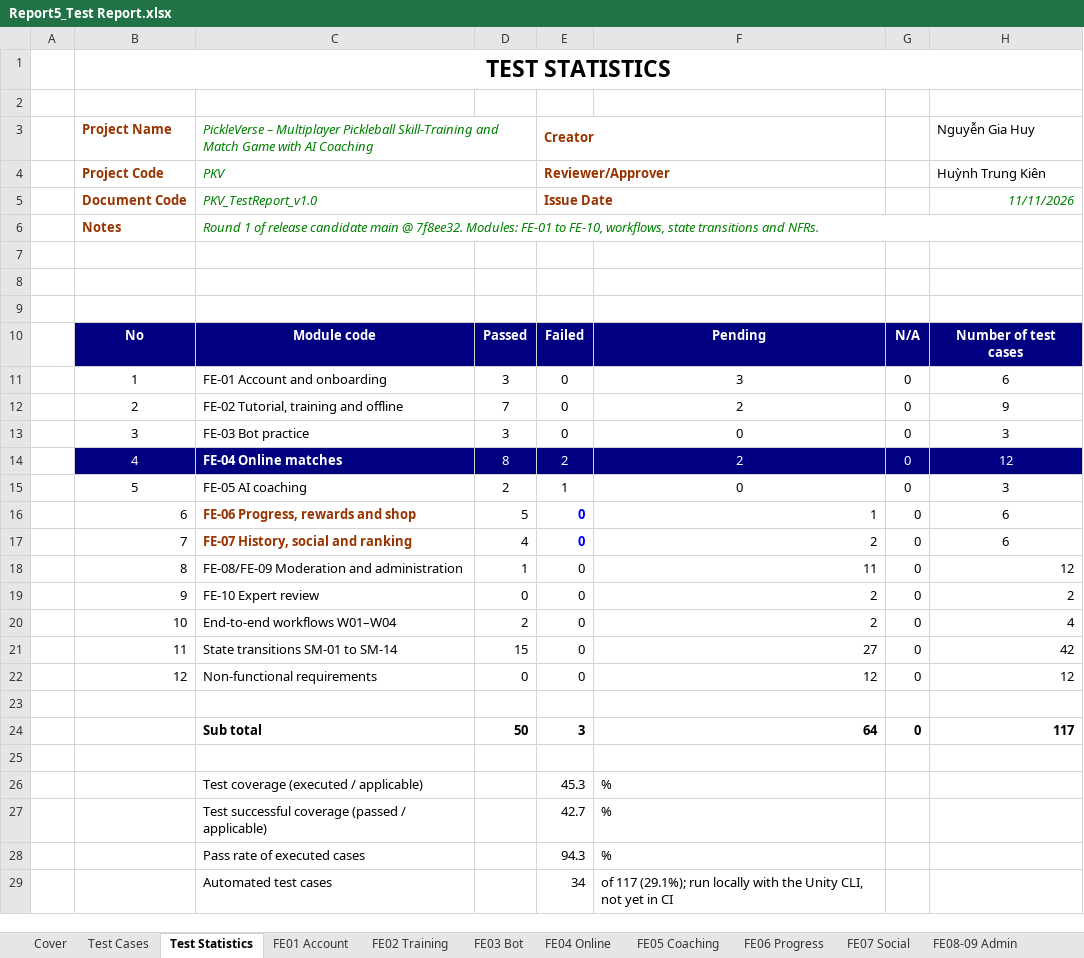
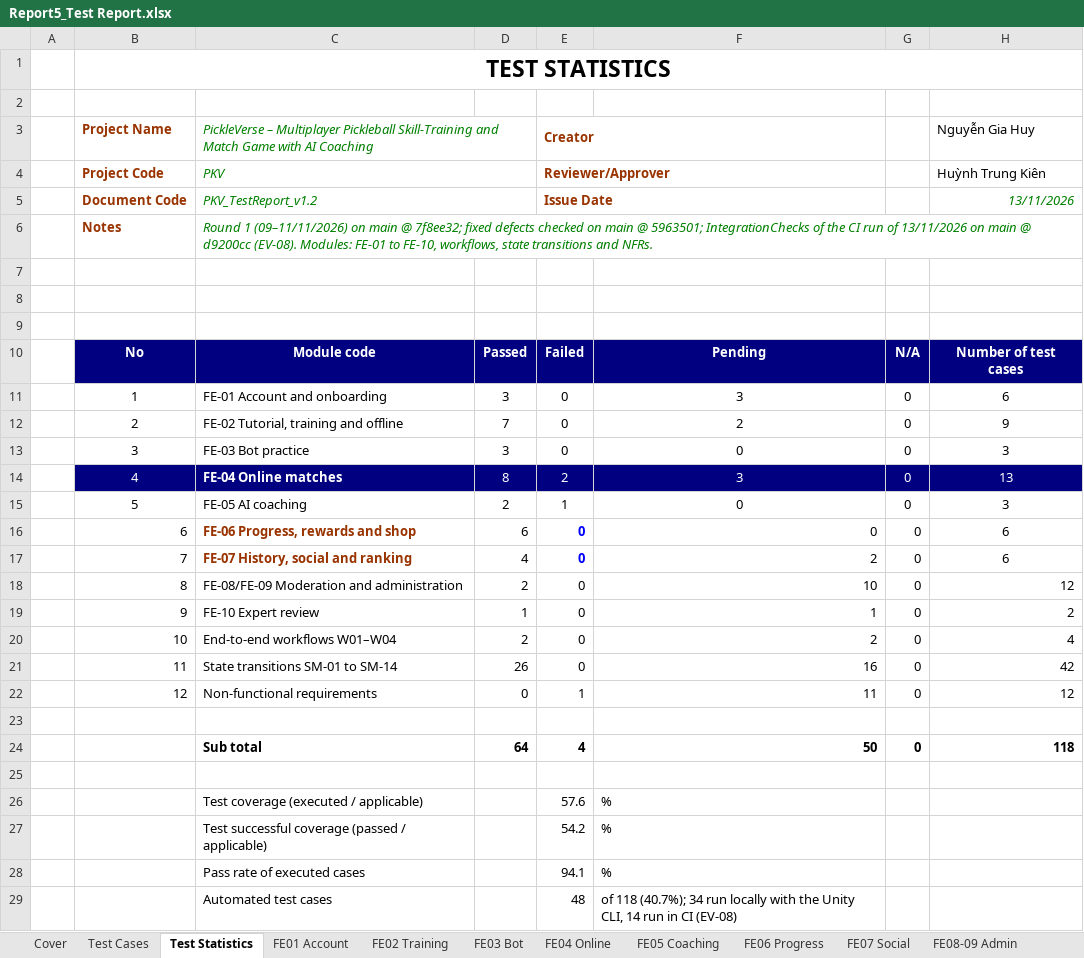
Before and after one commit to Tad-Min/PickleVerse, an Excel workbook: Doc/Project_report/Report/Report5_Test Report.xlsx, sheet Test Statistics, drawn as a sheet; values as stored, in another font and other column widths than the file's, no borders; the diff names each change by its address in the sheet, - before the commit and + after, or states it on an @@ line.

Commit message:
docs(reports): rebuild Reports 1, 2, 4, 5 and the workbooks v1.3 [skip ci]

```diff
--- a/Doc/Project_report/Report/Report5_Test Report.xlsx (sheet Test Statistics)
+++ b/Doc/Project_report/Report/Report5_Test Report.xlsx (sheet Test Statistics)
-C5: PKV_TestReport_v1.0
+C5: PKV_TestReport_v1.2
-H5: 11/11/2026
+H5: 13/11/2026
-C6: Round 1 of release candidate main @ 7f8ee32. Modules: FE-01…
+C6: Round 1 (09–11/11/2026) on main @ 7f8ee32; fixed defects checked on main @ 5963501; IntegrationChecks of the CI run of 13/11/2026 on main @ d9200cc (EV-08). Modules: FE-01…
-F14: 2
+F14: 3
-H14: 12
+H14: 13
-D16: 5
+D16: 6
-F16: 1
+F16: 0
-D18: 1
+D18: 2
-F18: 11
+F18: 10
-D19: 0
+D19: 1
-F19: 2
+F19: 1
-D21: 15
+D21: 26
-F21: 27
+F21: 16
-E22: 0
+E22: 1
-F22: 12
+F22: 11
-D24: 50
+D24: 64
-E24: 3
+E24: 4
-F24: 64
+F24: 50
-H24: 117
+H24: 118
-E26: 45.3
+E26: 57.6
-E27: 42.7
+E27: 54.2
-E28: 94.3
+E28: 94.1
-E29: 34
+E29: 48
-F29: of 117 (29.1%); run locally with the Unity CLI, not yet in CI
+F29: of 118 (40.7%); 34 run locally with the Unity CLI, 14 run in CI (EV-08)
```
Also changed, not shown: sheet States, sheet Defects, sheet FE04 Online, sheet FE08-09 Admin, sheet Cover, sheet FE10 Expert, 6 more sheets, formulas that keep their value, Doc/Project_report/Report/PickleVerse_Project_Tracking.xlsx, Doc/Project_report/Report/Report5_Unit Test.xlsx, 5 other files.
